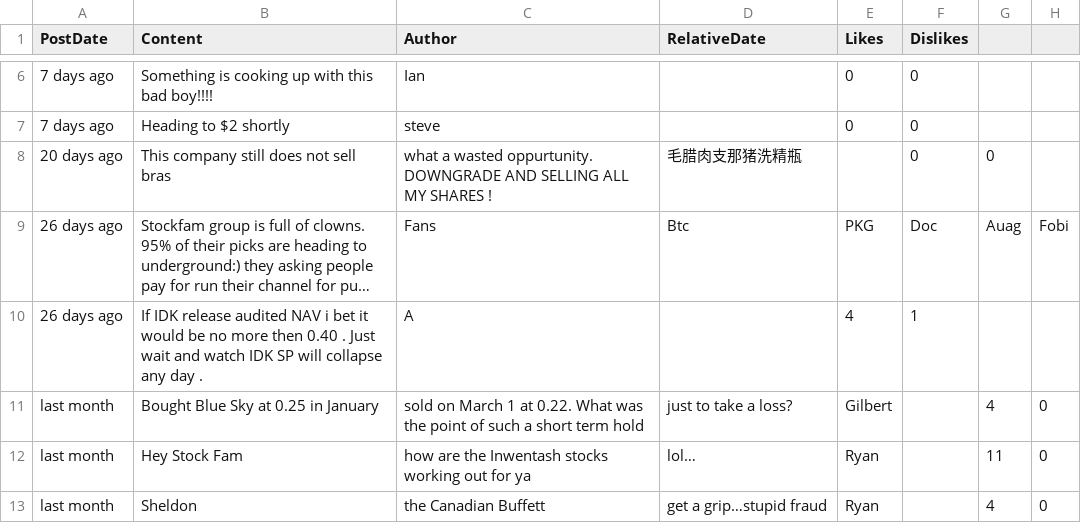
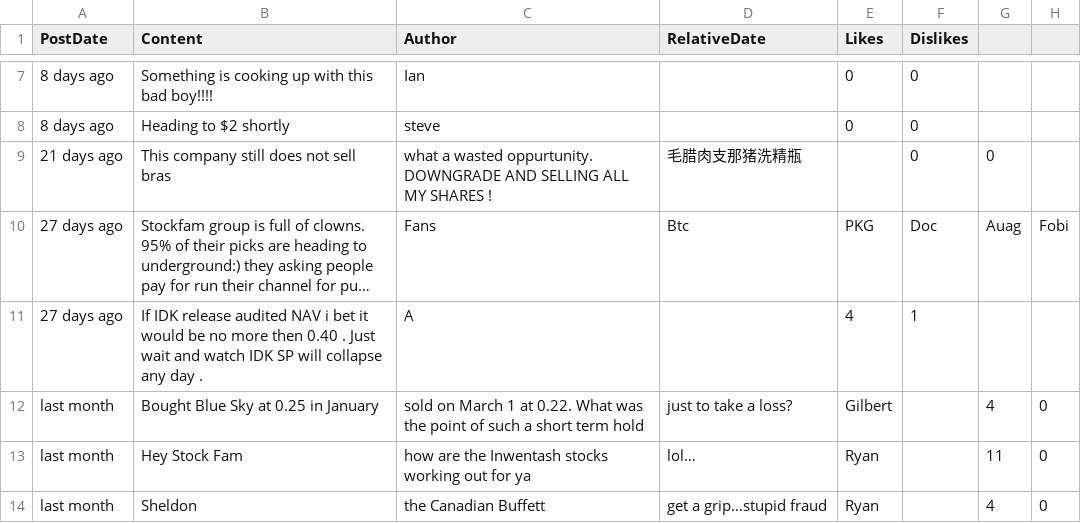
Before and after one commit to dli-invest/conscrap, a CSV file: data/IDK.CN.csv, drawn as a sheet; only a part is shown, gaps mark what is left out; long unchanged cells end in …; addresses are those after the commit; the diff covers the shown part only; the diff names each change by its address in the sheet, - before the commit and + after, or states it on an @@ line.

```diff
--- a/data/IDK.CN.csv
+++ b/data/IDK.CN.csv
-A7:A8 (PostDate): 7 days ago
+A7:A8 (PostDate): 8 days ago
-A9 (PostDate): 20 days ago
+A9 (PostDate): 21 days ago
-A10:A11 (PostDate): 26 days ago
+A10:A11 (PostDate): 27 days ago
```
Also changed, not shown: 1 added row and 11 edited cells elsewhere in this file, 1 other file.
